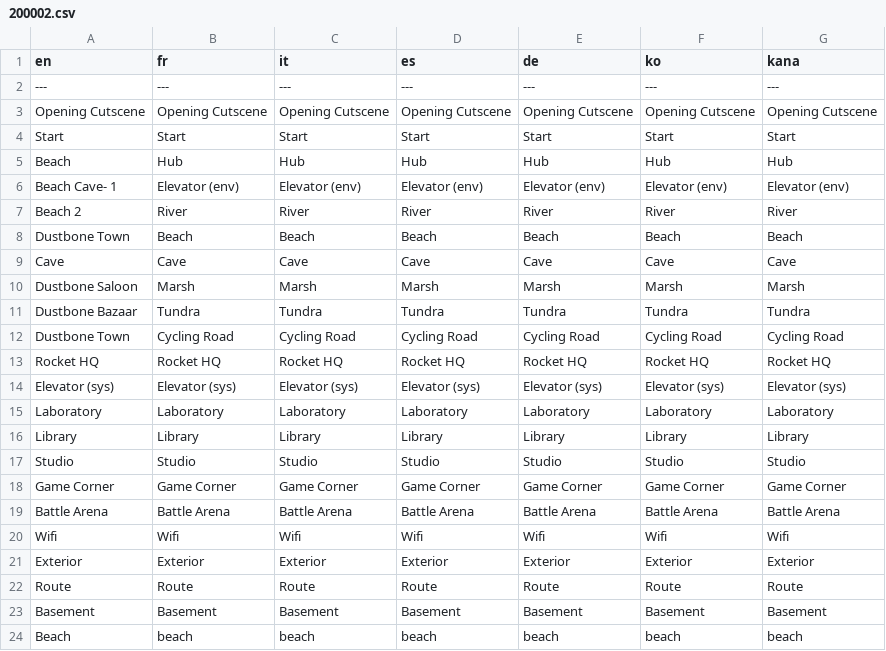
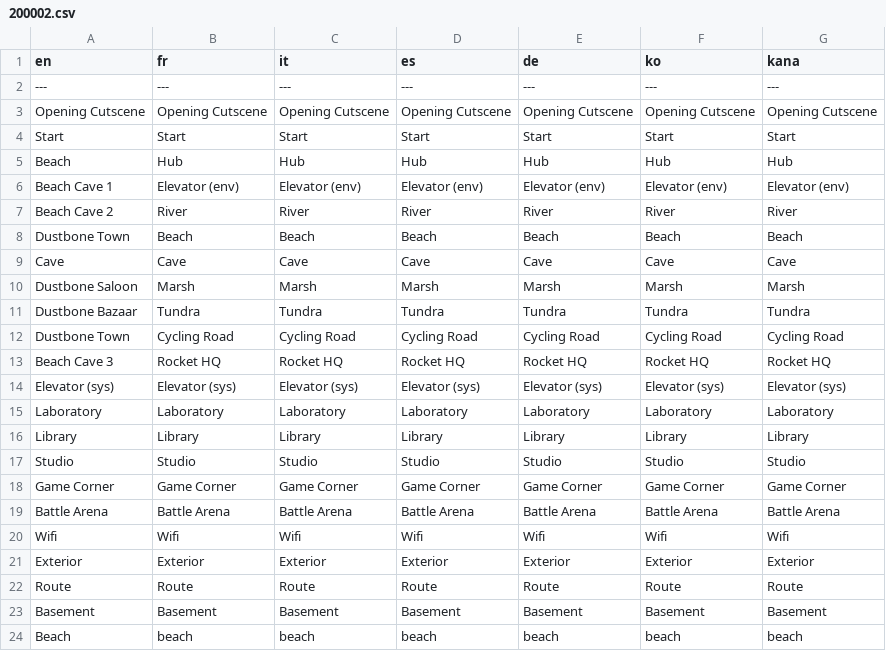
Before and after one commit to rankodev/Project-Sandy---Movie-Act, a CSV file: Data/Text/Studio/200002.csv, drawn as a sheet.

Commit message:
Updated map data
Added missing beach cave map in psdk and renamed to have them all be the same naming convention

```diff
--- a/Data/Text/Studio/200002.csv
+++ b/Data/Text/Studio/200002.csv
@@ -5,4 +5,4 @@ Start,Start,Start,Start,Start,Start,Start
 Beach,Hub,Hub,Hub,Hub,Hub,Hub
-Beach Cave-  1,Elevator (env),Elevator (env),Elevator (env),Elevator (env),Elevator (env),Elevator (env)
-Beach 2,River,River,River,River,River,River
+Beach Cave  1,Elevator (env),Elevator (env),Elevator (env),Elevator (env),Elevator (env),Elevator (env)
+Beach Cave 2,River,River,River,River,River,River
 Dustbone Town,Beach,Beach,Beach,Beach,Beach,Beach
@@ -12,3 +12,3 @@ Dustbone Bazaar,Tundra,Tundra,Tundra,Tundra,Tundra,Tundra
 Dustbone Town,Cycling Road,Cycling Road,Cycling Road,Cycling Road,Cycling Road,Cycling Road
-Rocket HQ,Rocket HQ,Rocket HQ,Rocket HQ,Rocket HQ,Rocket HQ,Rocket HQ
+Beach Cave 3,Rocket HQ,Rocket HQ,Rocket HQ,Rocket HQ,Rocket HQ,Rocket HQ
 Elevator (sys),Elevator (sys),Elevator (sys),Elevator (sys),Elevator (sys),Elevator (sys),Elevator (sys)
```
Also changed, not shown: 7 other files.
